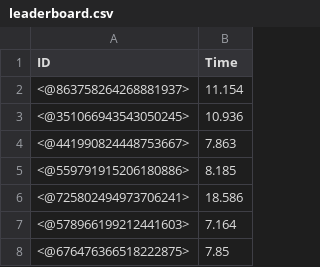
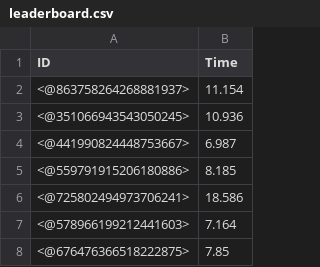
Before and after one commit to Jnath33/discord_games, a CSV file: color_z/leaderboard.csv, drawn as a sheet.

```diff
--- a/color_z/leaderboard.csv
+++ b/color_z/leaderboard.csv
@@ -3,3 +3,3 @@ ID,Time
 <@351066943543050245>,10.936
-<@441990824448753667>,7.863
+<@441990824448753667>,6.987
 <@559791915206180886>,8.185
```
Also changed, not shown: 5 other files.
